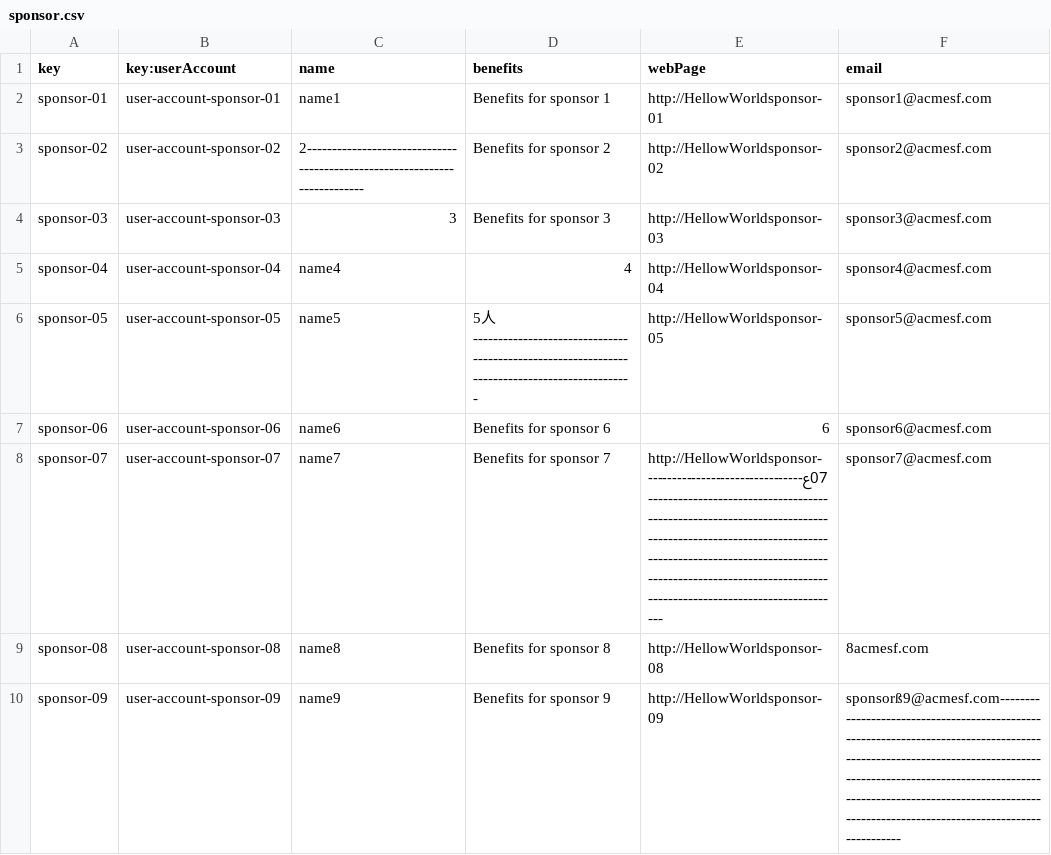
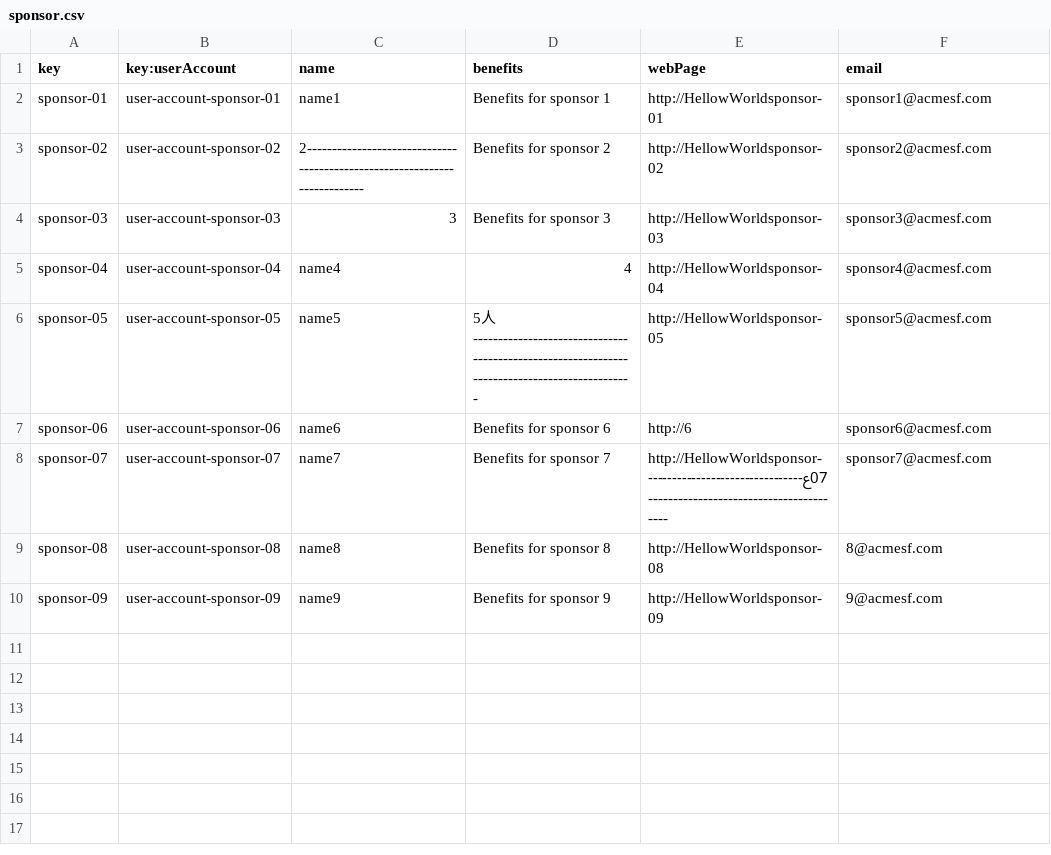
Before and after one commit to Luis-Giraldo-Santiago3/Acme-SF-D04, a CSV file: src/main/webapp/WEB-INF/resources/sample-data/sponsor.csv, drawn as a sheet.

```diff
--- a/src/main/webapp/WEB-INF/resources/sample-data/sponsor.csv
+++ b/src/main/webapp/WEB-INF/resources/sample-data/sponsor.csv
@@ -6,5 +6,5 @@ sponsor-04,user-account-sponsor-04,"name4","4","http://HellowWorldsponsor-04","s
 sponsor-05,user-account-sponsor-05,"name5","5人----------------------------------------------------------------------------------------------","http://HellowWorldsponsor-05","sponsor5@acmesf.com"
-sponsor-06,user-account-sponsor-06,"name6","Benefits for sponsor 6","6","sponsor6@acmesf.com"
-sponsor-07,user-account-sponsor-07,"name7","Benefits for sponsor 7","http://HellowWorldsponsor-07ع-----------------------------------------------------------------------------------------------------------------------------------------------------------------------------------------------------------------------------------------------------------","sponsor7@acmesf.com"
-sponsor-08,user-account-sponsor-08,"name8","Benefits for sponsor 8","http://HellowWorldsponsor-08","8acmesf.com"
-sponsor-09,user-account-sponsor-09,"name9","Benefits for sponsor 9","http://HellowWorldsponsor-09","sponsorß9@acmesf.com-------------------------------------------------------------------------------------------------------------------------------------------------------------------------------------------------------------------------------------------------------------"
+sponsor-06,user-account-sponsor-06,"name6","Benefits for sponsor 6","http://6","sponsor6@acmesf.com"
+sponsor-07,user-account-sponsor-07,"name7","Benefits for sponsor 7","http://HellowWorldsponsor-07ع------------------------------------------------------------------------","sponsor7@acmesf.com"
+sponsor-08,user-account-sponsor-08,"name8","Benefits for sponsor 8","http://HellowWorldsponsor-08","8@acmesf.com"
+sponsor-09,user-account-sponsor-09,"name9","Benefits for sponsor 9","http://HellowWorldsponsor-09","9@acmesf.com"
```
Also changed, not shown: src/main/webapp/WEB-INF/resources/sample-data/banner.csv, src/main/webapp/WEB-INF/resources/sample-data/invoices.csv, 1 other file.
